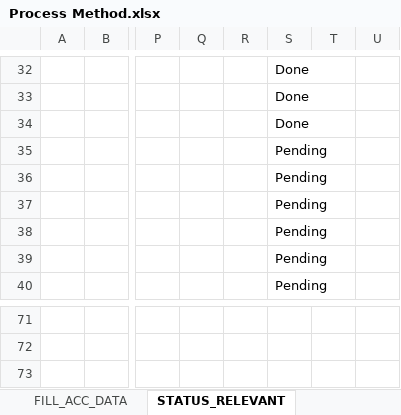
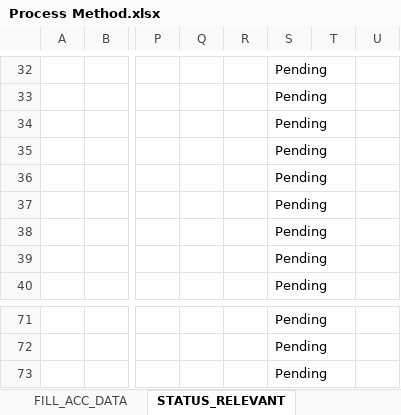
Before and after one commit to Jitendra-cloud/VSCode_All_Projects, an Excel workbook: Project/01. CYGNET/01. Payment Block/Desktop Files/Daily Working/Process Method.xlsx, sheet STATUS_RELEVANT, drawn as a sheet; only a part is shown, gaps mark what is left out; values as stored, in another font and other column widths than the file's, no borders; the diff covers the shown part only; the diff names each change by its address in the sheet, - before the commit and + after, or states it on an @@ line.

```diff
--- a/Project/01. CYGNET/01. Payment Block/Desktop Files/Daily Working/Process Method.xlsx (sheet STATUS_RELEVANT)
+++ b/Project/01. CYGNET/01. Payment Block/Desktop Files/Daily Working/Process Method.xlsx (sheet STATUS_RELEVANT)
-S32:S34: Done
+S32:S34: Pending
-S71:S73: (empty)
+S71:S73: Pending
```
Also changed, not shown: 1 added row, 1 removed row and 55 edited cells elsewhere in this sheet, sheet FILL_ACC_DATA, sheet Process-SET_GLOBALS, sheet PREP->COMPLETEDATA, sheet PREP->GET_ACC_DATA, sheet PREP->GET_2A_DATA, other sheet tabs, Project/01. CYGNET/01. Payment Block/Desktop Files/Daily Working/Process Action.xlsx, 10 other files.
